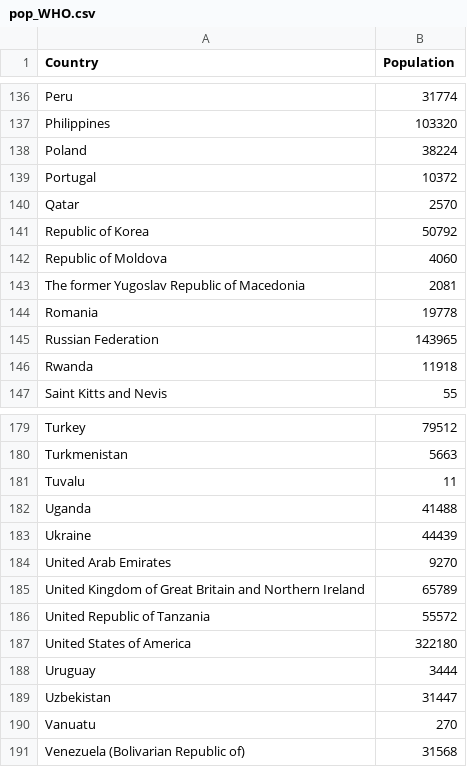
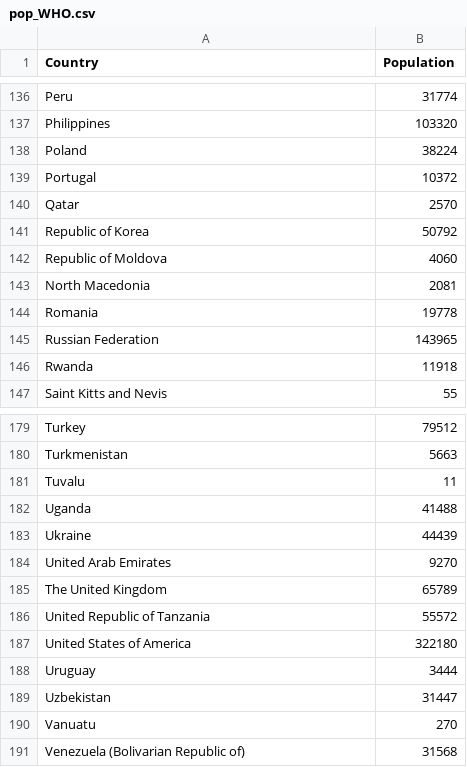
Before and after one commit to RudolfJagdhuber/corona_dashboard, a CSV file: www/pop_WHO.csv, drawn as a sheet; only a part is shown, gaps mark what is left out.

Commit message:
Fixed naming in population data to allow merge.

```diff
--- a/www/pop_WHO.csv
+++ b/www/pop_WHO.csv
@@ -142,3 +142,3 @@ Republic of Korea,50792
 Republic of Moldova,4060
-The former Yugoslav Republic of Macedonia,2081
+North Macedonia,2081
 Romania,19778
@@ -184,3 +184,3 @@ Ukraine,44439
 United Arab Emirates,9270
-United Kingdom of Great Britain and Northern Ireland,65789
+The United Kingdom,65789
 United Republic of Tanzania,55572
```
Also changed, not shown: 1 other file.
